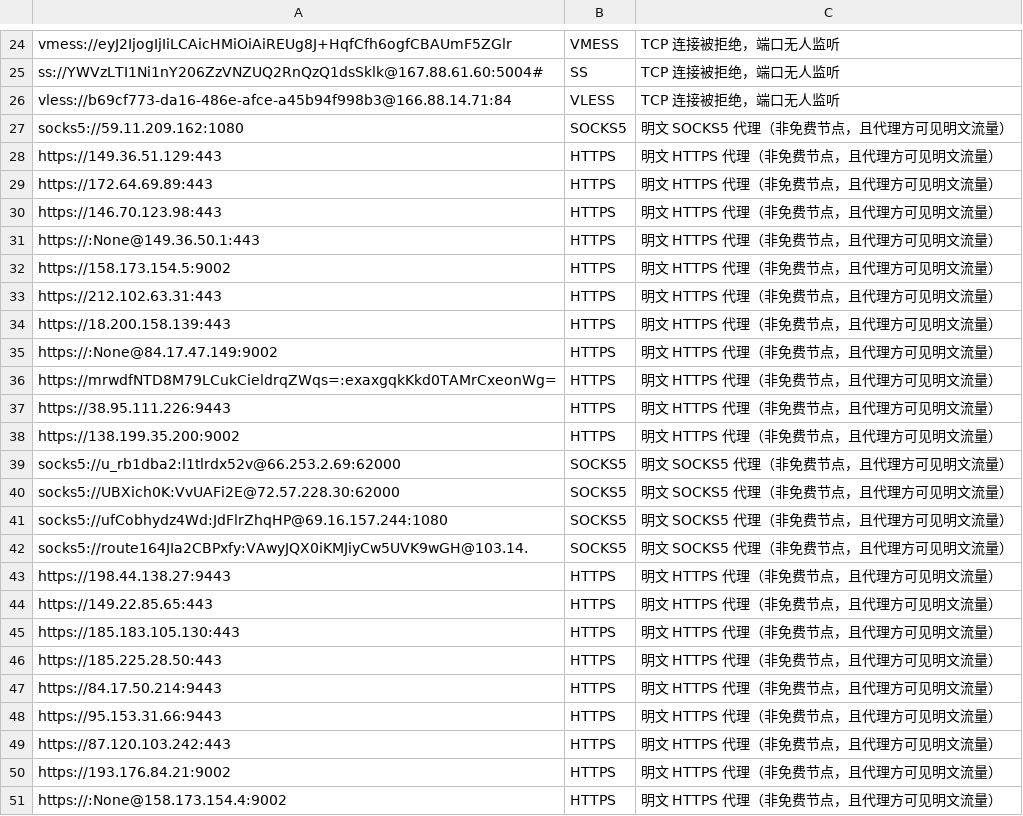
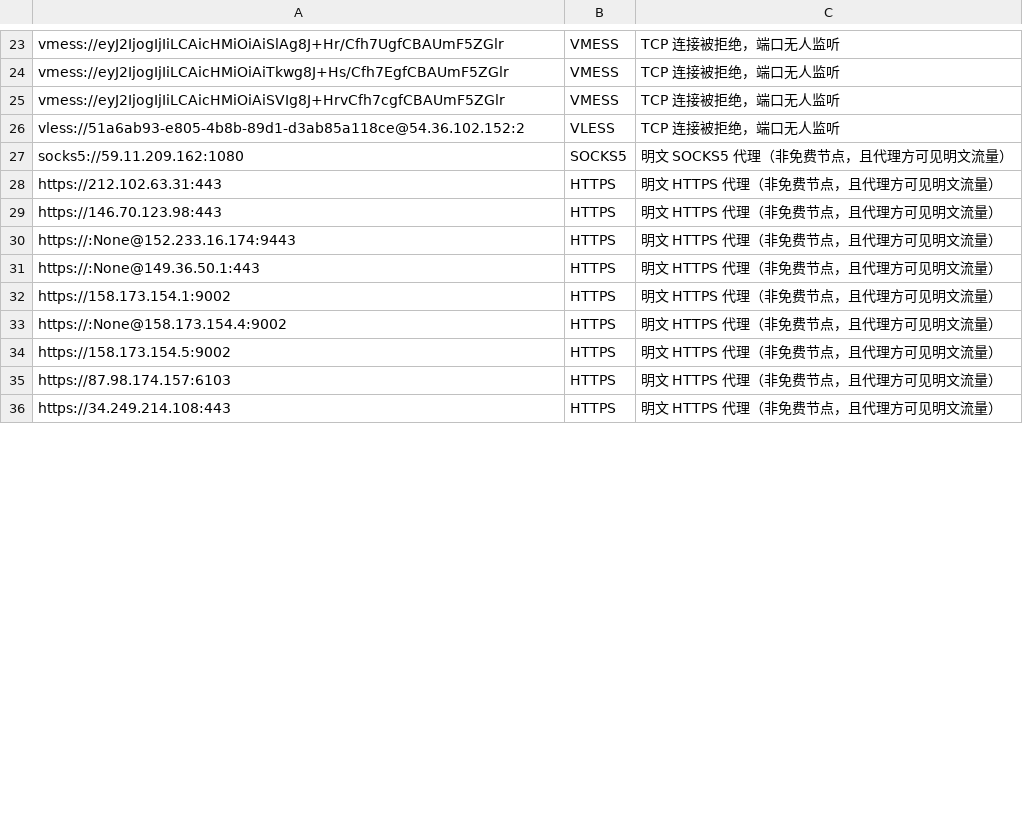
Before and after one commit to learnLi/free-nodes, a CSV file: pruned_list_raw.txt.csv, drawn as a sheet; only a part is shown, gaps mark what is left out; the shorter side is filled out with more unchanged rows; removed rows and columns are numbered as before the commit, all else as after; the diff covers the shown part only; the diff names each change by its address in the sheet, - before the commit and + after, or states it on an @@ line.

```diff
--- a/pruned_list_raw.txt.csv
+++ b/pruned_list_raw.txt.csv
-A23: vmess://eyJ2IjogIjIiLCAicHMiOiAiREUg8J+HqfCfh6ogfCBAUmF5ZGlr
+A23: vmess://eyJ2IjogIjIiLCAicHMiOiAiSlAg8J+Hr/Cfh7UgfCBAUmF5ZGlr
-row 25: ss://YWVzLTI1Ni1nY206ZzVNZUQ2RnQzQ1dsSklk@167.88.61.60:5004# | SS | TCP 连接被拒绝，端口无人监听
+row 24: vmess://eyJ2IjogIjIiLCAicHMiOiAiTkwg8J+Hs/Cfh7EgfCBAUmF5ZGlr | VMESS | TCP 连接被拒绝，端口无人监听
+row 25: vmess://eyJ2IjogIjIiLCAicHMiOiAiSVIg8J+HrvCfh7cgfCBAUmF5ZGlr | VMESS | TCP 连接被拒绝，端口无人监听
-A26: vless://b69cf773-da16-486e-afce-a45b94f998b3@166.88.14.71:84
+A26: vless://51a6ab93-e805-4b8b-89d1-d3ab85a118ce@54.36.102.152:2
@@ row 28 moved to row 38: https://149.36.51.129:443 @@
@@ row 29 moved to row 49: https://172.64.69.89:443 @@
@@ row 33 moved to row 28: https://212.102.63.31:443 @@
@@ row 71 moved to row 30: https://:None@152.233.16.174:9443 @@
@@ row 72 moved to row 32: https://158.173.154.1:9002 @@
@@ row 51 moved to row 33: https://:None@158.173.154.4:9002 @@
@@ row 34 moved to row 37: https://18.200.158.139:443 @@
@@ row 35 moved to row 43: https://:None@84.17.47.149:9002 @@
@@ row 36 moved to row 47: https://mrwdfNTD8M79LCukCieldrqZWqs=:exa… @@
-row 37: https://38.95.111.226:9443 | HTTPS | 明文 HTTPS 代理（非免费节点，且代理方可见明文流量）
-row 38: https://138.199.35.200:9002 | HTTPS | 明文 HTTPS 代理（非免费节点，且代理方可见明文流量）
-row 39: socks5://u_rb1dba2:l1tlrdx52v@66.253.2.69:62000 | SOCKS5 | 明文 SOCKS5 代理（非免费节点，且代理方可见明文流量）
-row 40: socks5://UBXich0K:VvUAFi2E@72.57.228.30:62000 | SOCKS5 | 明文 SOCKS5 代理（非免费节点，且代理方可见明文流量）
-row 41: socks5://ufCobhydz4Wd:JdFlrZhqHP@69.16.157.244:1080 | SOCKS5 | 明文 SOCKS5 代理（非免费节点，且代理方可见明文流量）
-row 42: socks5://route164JIa2CBPxfy:VAwyJQX0iKMJiyCw5UVK9wGH@103.14. | SOCKS5 | 明文 SOCKS5 代理（非免费节点，且代理方可见明文流量）
-row 43: https://198.44.138.27:9443 | HTTPS | 明文 HTTPS 代理（非免费节点，且代理方可见明文流量）
-row 44: https://149.22.85.65:443 | HTTPS | 明文 HTTPS 代理（非免费节点，且代理方可见明文流量）
-row 45: https://185.183.105.130:443 | HTTPS | 明文 HTTPS 代理（非免费节点，且代理方可见明文流量）
-row 46: https://185.225.28.50:443 | HTTPS | 明文 HTTPS 代理（非免费节点，且代理方可见明文流量）
-row 47: https://84.17.50.214:9443 | HTTPS | 明文 HTTPS 代理（非免费节点，且代理方可见明文流量）
-row 48: https://95.153.31.66:9443 | HTTPS | 明文 HTTPS 代理（非免费节点，且代理方可见明文流量）
-row 49: https://87.120.103.242:443 | HTTPS | 明文 HTTPS 代理（非免费节点，且代理方可见明文流量）
-row 50: https://193.176.84.21:9002 | HTTPS | 明文 HTTPS 代理（非免费节点，且代理方可见明文流量）
```
Also changed, not shown: 10 added rows, 29 removed rows, 3 moved rows and 7 edited cells elsewhere in this file, probe.csv, pruned_list.meta.yml.csv, 55 other files.
